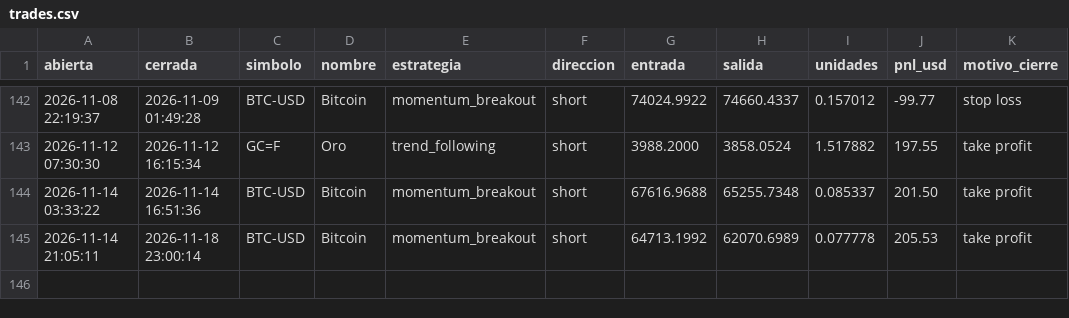
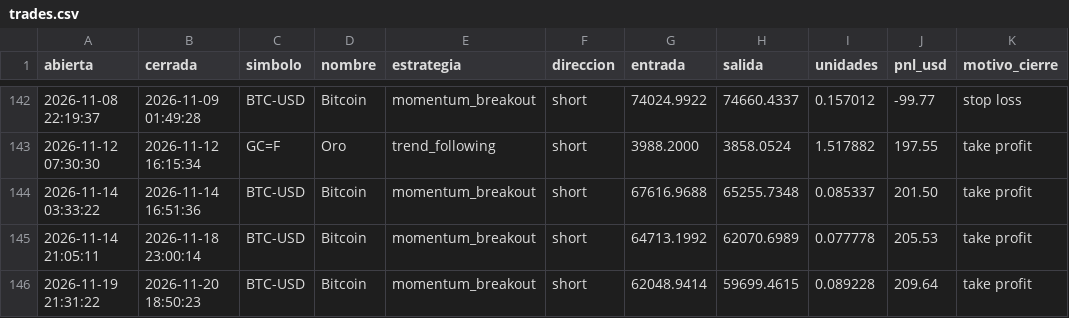
Before and after one commit to JulianMendiola/trading-bot, a CSV file: data/trades.csv, drawn as a sheet; only a part is shown, gaps mark what is left out; the diff names each change by its address in the sheet, - before the commit and + after, or states it on an @@ line.

```diff
--- a/data/trades.csv
+++ b/data/trades.csv
+row 146: 2026-11-19 21:31:22 | 2026-11-20 18:50:23 | BTC-USD | Bitcoin | momentum_breakout | short | 62048.9414 | 59699.4615 | 0.089228 | 209.64 | take profit
```
Also changed, not shown: 1 other file.
